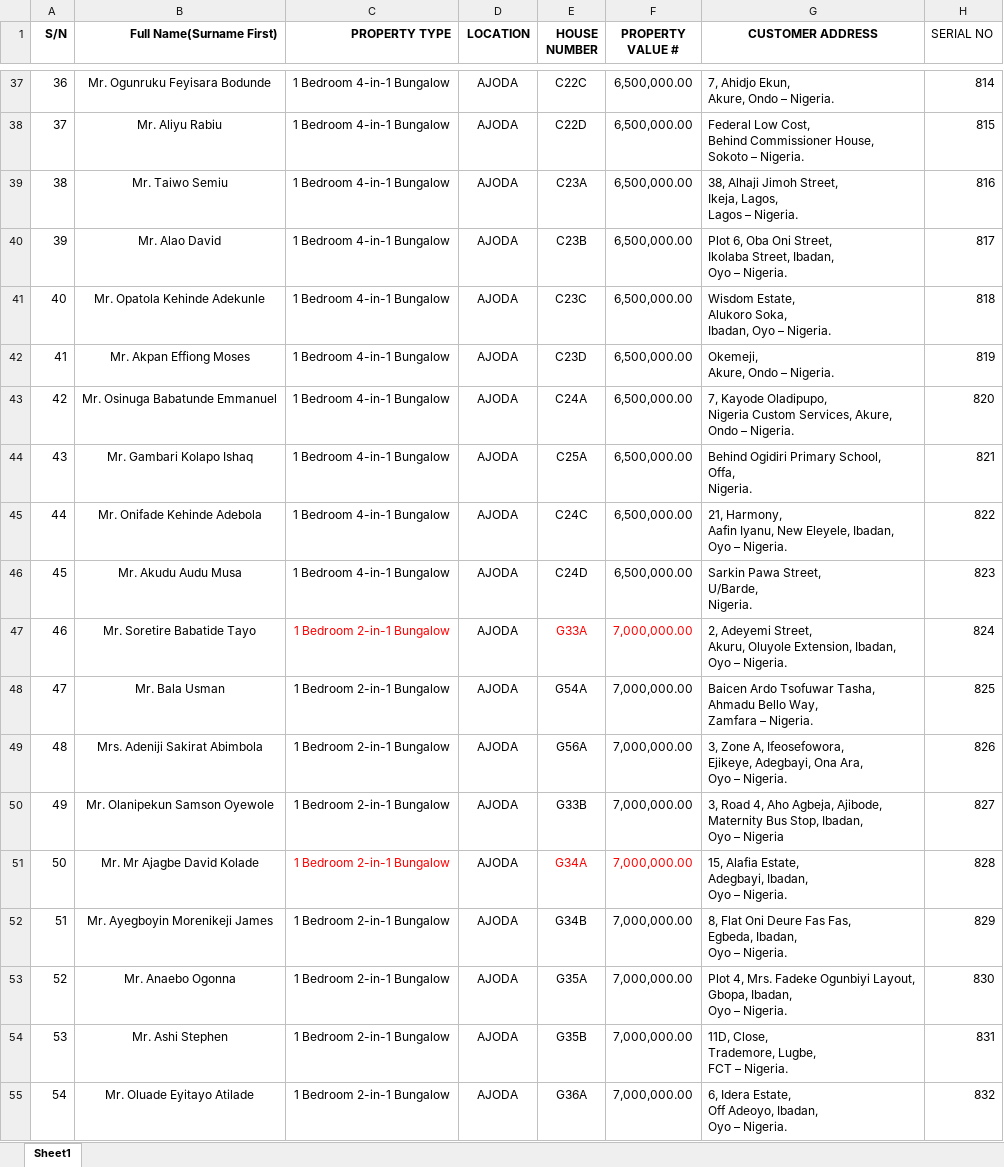
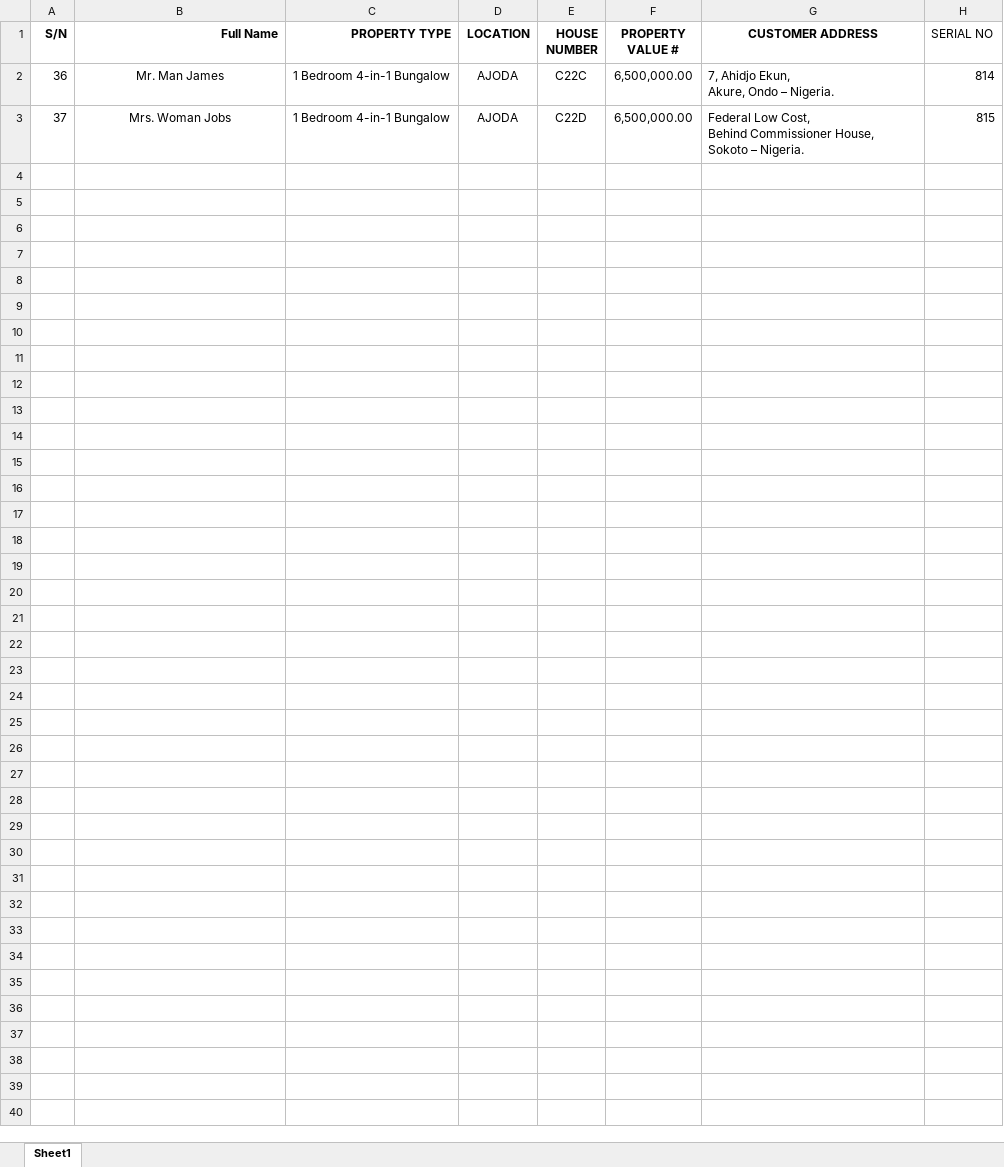
Before and after one commit to kore4lyf/doc-replicator-cli, an Excel workbook: xls/March 2025 - Valuation 90.xlsx, sheet Sheet1, drawn as a sheet; only a part is shown, gaps mark what is left out; values as stored, in another font and other column widths than the file's, no borders; charts and pictures not drawn; removed rows and columns are numbered as before the commit, all else as after; ↵ is a line break in a cell; the diff covers the shown part only; the diff names each change by its address in the sheet, - before the commit and + after, or states it on an @@ line.

```diff
--- a/xls/March 2025 - Valuation 90.xlsx (sheet Sheet1)
+++ b/xls/March 2025 - Valuation 90.xlsx (sheet Sheet1)
-B1: Full Name(Surname First)
+B1: Full Name
-B2 (Full Name): Mr. Ogunruku Feyisara Bodunde
+B2 (Full Name): Mr. Man James
-B3 (Full Name): Mr. Aliyu Rabiu
+B3 (Full Name): Mrs. Woman Jobs
-row 39: 38 | Mr. Taiwo Semiu | 1 Bedroom 4-in-1 Bungalow | AJODA | C23A | 6,500,000.00 | 38, Alhaji Jimoh Street, ↵ Ikeja, Lagos, ↵ Lagos – Nigeria. | 816
-row 40: 39 | Mr. Alao David | 1 Bedroom 4-in-1 Bungalow | AJODA | C23B | 6,500,000.00 | Plot 6, Oba Oni Street, ↵ Ikolaba Street, Ibadan, ↵ Oyo – Nigeria. | 817
-row 41: 40 | Mr. Opatola Kehinde Adekunle | 1 Bedroom 4-in-1 Bungalow | AJODA | C23C | 6,500,000.00 | Wisdom Estate, ↵ Alukoro Soka, ↵ Ibadan, Oyo – Nigeria. | 818
-row 42: 41 | Mr. Akpan Effiong Moses | 1 Bedroom 4-in-1 Bungalow | AJODA | C23D | 6,500,000.00 | Okemeji, ↵ Akure, Ondo – Nigeria. | 819
-row 43: 42 | Mr. Osinuga Babatunde Emmanuel | 1 Bedroom 4-in-1 Bungalow | AJODA | C24A | 6,500,000.00 | 7, Kayode Oladipupo, ↵ Nigeria Custom Services, Akure, ↵ Ondo – Nigeria. | 820
-row 44: 43 | Mr. Gambari Kolapo Ishaq | 1 Bedroom 4-in-1 Bungalow | AJODA | C25A | 6,500,000.00 | Behind Ogidiri Primary School, ↵ Offa, ↵ Nigeria. | 821
-row 45: 44 | Mr. Onifade Kehinde Adebola | 1 Bedroom 4-in-1 Bungalow | AJODA | C24C | 6,500,000.00 | 21, Harmony, ↵ Aafin Iyanu, New Eleyele, Ibadan, ↵ Oyo – Nigeria. | 822
-row 46: 45 | Mr. Akudu Audu Musa | 1 Bedroom 4-in-1 Bungalow | AJODA | C24D | 6,500,000.00 | Sarkin Pawa Street, ↵ U/Barde, ↵ Nigeria. | 823
-row 47: 46 | Mr. Soretire Babatide Tayo | 1 Bedroom 2-in-1 Bungalow | AJODA | G33A | 7,000,000.00 | 2, Adeyemi Street, ↵ Akuru, Oluyole Extension, Ibadan, ↵ Oyo – Nigeria. | 824
-row 48: 47 | Mr. Bala Usman | 1 Bedroom 2-in-1 Bungalow | AJODA | G54A | 7,000,000.00 | Baicen Ardo Tsofuwar Tasha, ↵ Ahmadu Bello Way, ↵ Zamfara – Nigeria. | 825
-row 49: 48 | Mrs. Adeniji Sakirat Abimbola | 1 Bedroom 2-in-1 Bungalow | AJODA | G56A | 7,000,000.00 | 3, Zone A, Ifeosefowora, ↵ Ejikeye, Adegbayi, Ona Ara, ↵ Oyo – Nigeria. | 826
-row 50: 49 | Mr. Olanipekun Samson Oyewole | 1 Bedroom 2-in-1 Bungalow | AJODA | G33B | 7,000,000.00 | 3, Road 4, Aho Agbeja, Ajibode, ↵ Maternity Bus Stop, Ibadan, ↵ Oyo – Nigeria | 827
-row 51: 50 | Mr. Mr Ajagbe David Kolade | 1 Bedroom 2-in-1 Bungalow | AJODA | G34A | 7,000,000.00 | 15, Alafia Estate, ↵ Adegbayi, Ibadan, ↵ Oyo – Nigeria. | 828
-row 52: 51 | Mr. Ayegboyin Morenikeji James | 1 Bedroom 2-in-1 Bungalow | AJODA | G34B | 7,000,000.00 | 8, Flat Oni Deure Fas Fas, ↵ Egbeda, Ibadan, ↵ Oyo – Nigeria. | 829
-row 53: 52 | Mr. Anaebo Ogonna | 1 Bedroom 2-in-1 Bungalow | AJODA | G35A | 7,000,000.00 | Plot 4, Mrs. Fadeke Ogunbiyi Layout, ↵ Gbopa, Ibadan, ↵ Oyo – Nigeria. | 830
-row 54: 53 | Mr. Ashi Stephen | 1 Bedroom 2-in-1 Bungalow | AJODA | G35B | 7,000,000.00 | 11D, Close, ↵ Trademore, Lugbe, ↵ FCT – Nigeria. | 831
-row 55: 54 | Mr. Oluade Eyitayo Atilade | 1 Bedroom 2-in-1 Bungalow | AJODA | G36A | 7,000,000.00 | 6, Idera Estate, ↵ Off Adeoyo, Ibadan, ↵ Oyo – Nigeria. | 832
```
Also changed, not shown: 71 removed rows elsewhere in this sheet, charts or pictures, 21 other files.
